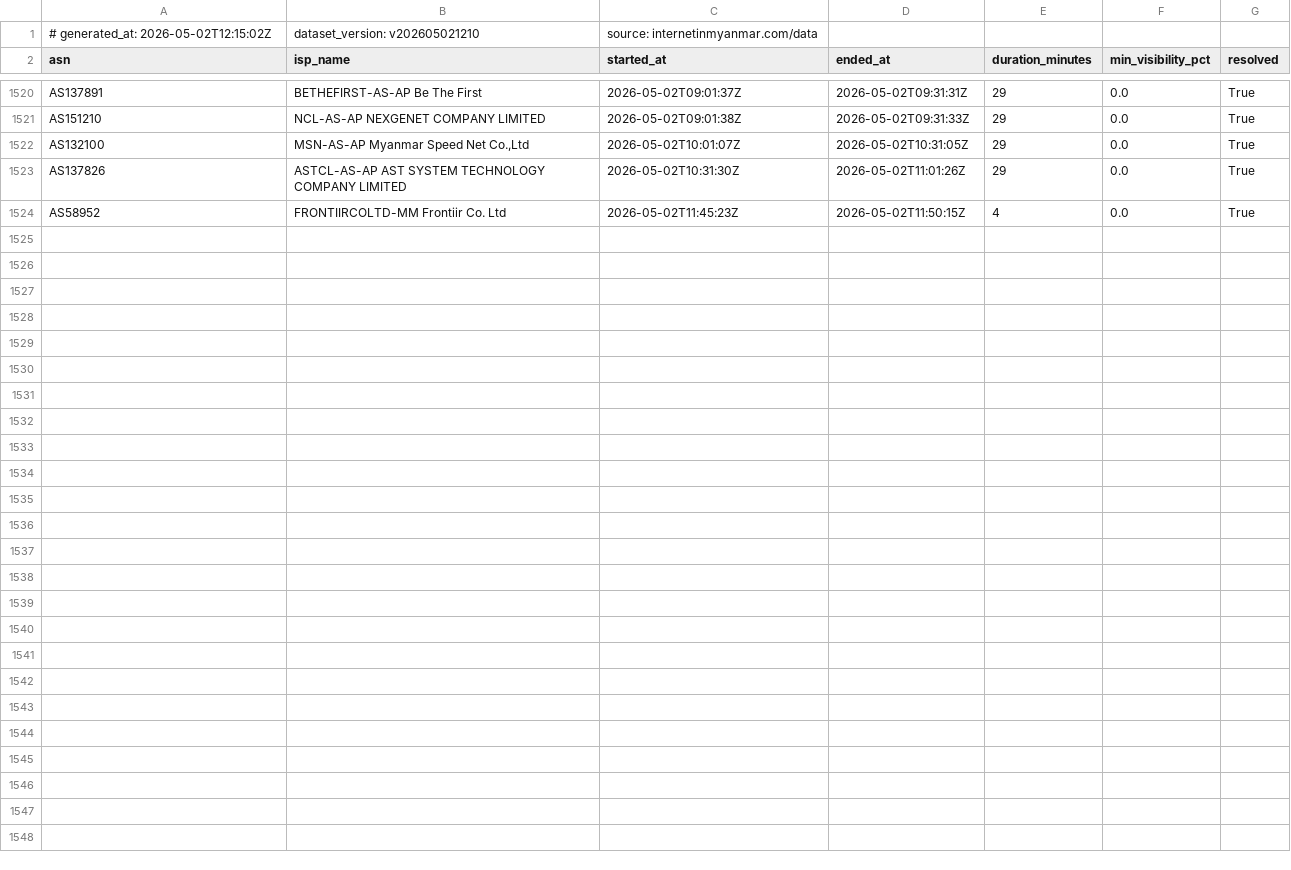
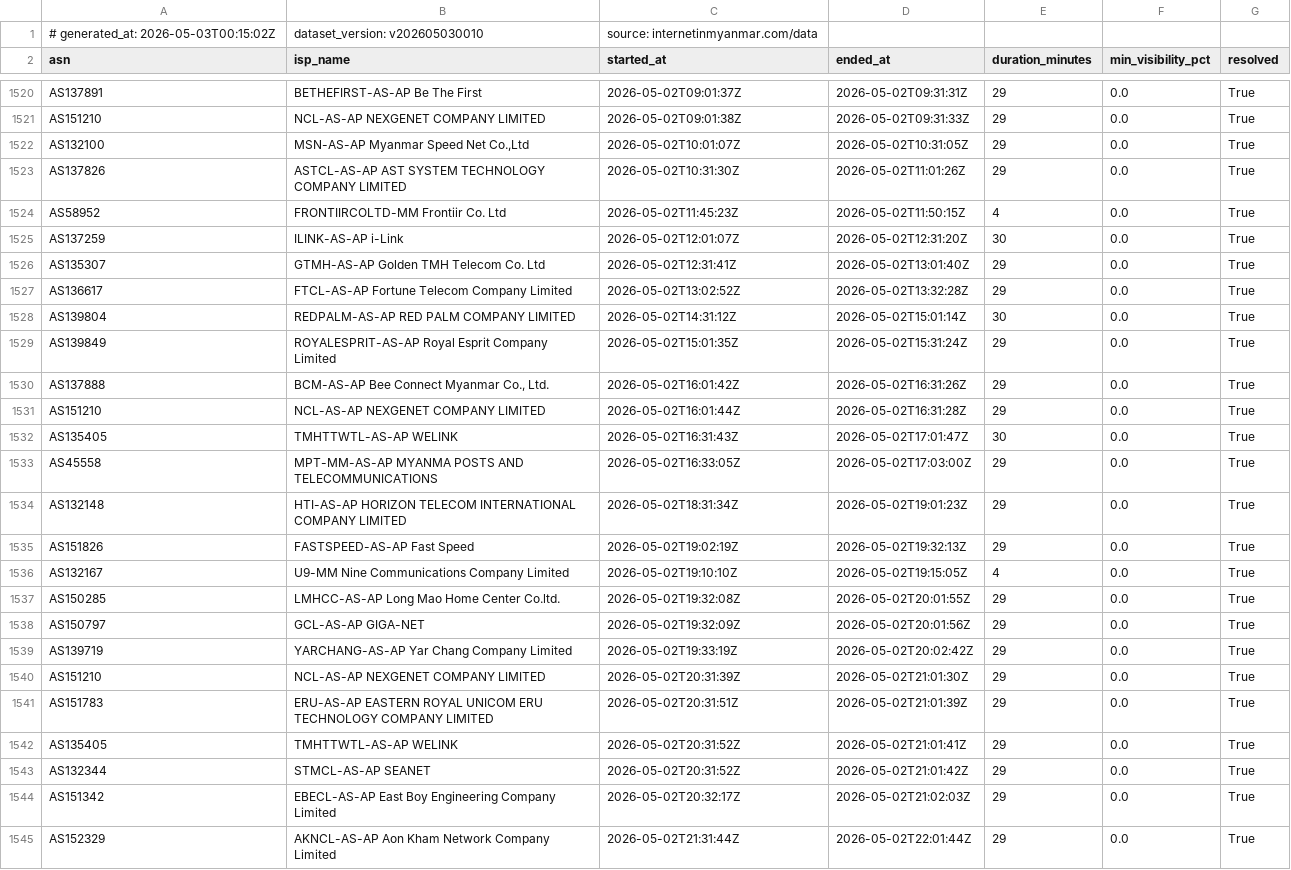
Before and after one commit to Arrgghh12/internetinmyanmar-v2, a CSV file: public/data/bgp_events.csv, drawn as a sheet; only a part is shown, gaps mark what is left out.

Commit message:
data: update bgp_events.csv 2026-05-03 00:15 UTC

```diff
--- a/public/data/bgp_events.csv
+++ b/public/data/bgp_events.csv
@@ -1,2 +1,2 @@
-# generated_at: 2026-05-02T12:15:02Z, dataset_version: v202605021210, source: internetinmyanmar.com/data
+# generated_at: 2026-05-03T00:15:02Z, dataset_version: v202605030010, source: internetinmyanmar.com/data
 asn,isp_name,started_at,ended_at,duration_minutes,min_visibility_pct,resolved
@@ -1524 +1524,22 @@ AS137826,ASTCL-AS-AP AST SYSTEM TECHNOLOGY COMPANY LIMITED,2026-05-02T10:31:30Z,
 AS58952,FRONTIIRCOLTD-MM Frontiir Co. Ltd,2026-05-02T11:45:23Z,2026-05-02T11:50:15Z,4,0.0,True
+AS137259,ILINK-AS-AP i-Link,2026-05-02T12:01:07Z,2026-05-02T12:31:20Z,30,0.0,True
+AS135307,GTMH-AS-AP Golden TMH Telecom Co. Ltd,2026-05-02T12:31:41Z,2026-05-02T13:01:40Z,29,0.0,True
+AS136617,FTCL-AS-AP Fortune Telecom Company Limited,2026-05-02T13:02:52Z,2026-05-02T13:32:28Z,29,0.0,True
+AS139804,REDPALM-AS-AP RED PALM COMPANY LIMITED,2026-05-02T14:31:12Z,2026-05-02T15:01:14Z,30,0.0,True
+AS139849,ROYALESPRIT-AS-AP Royal Esprit Company Limited,2026-05-02T15:01:35Z,2026-05-02T15:31:24Z,29,0.0,True
+AS137888,"BCM-AS-AP Bee Connect Myanmar Co., Ltd.",2026-05-02T16:01:42Z,2026-05-02T16:31:26Z,29,0.0,True
+AS151210,NCL-AS-AP NEXGENET COMPANY LIMITED,2026-05-02T16:01:44Z,2026-05-02T16:31:28Z,29,0.0,True
+AS135405,TMHTTWTL-AS-AP WELINK,2026-05-02T16:31:43Z,2026-05-02T17:01:47Z,30,0.0,True
+AS45558,MPT-MM-AS-AP MYANMA POSTS AND TELECOMMUNICATIONS,2026-05-02T16:33:05Z,2026-05-02T17:03:00Z,29,0.0,True
+AS132148,HTI-AS-AP HORIZON TELECOM INTERNATIONAL COMPANY LIMITED,2026-05-02T18:31:34Z,2026-05-02T19:01:23Z,29,0.0,True
+AS151826,FASTSPEED-AS-AP Fast Speed,2026-05-02T19:02:19Z,2026-05-02T19:32:13Z,29,0.0,True
+AS132167,U9-MM Nine Communications Company Limited,2026-05-02T19:10:10Z,2026-05-02T19:15:05Z,4,0.0,True
+AS150285,LMHCC-AS-AP Long Mao Home Center Co.ltd.,2026-05-02T19:32:08Z,2026-05-02T20:01:55Z,29,0.0,True
+AS150797,GCL-AS-AP GIGA-NET,2026-05-02T19:32:09Z,2026-05-02T20:01:56Z,29,0.0,True
+AS139719,YARCHANG-AS-AP Yar Chang Company Limited,2026-05-02T19:33:19Z,2026-05-02T20:02:42Z,29,0.0,True
+AS151210,NCL-AS-AP NEXGENET COMPANY LIMITED,2026-05-02T20:31:39Z,2026-05-02T21:01:30Z,29,0.0,True
+AS151783,ERU-AS-AP EASTERN ROYAL UNICOM ERU TECHNOLOGY COMPANY LIMITED,2026-05-02T20:31:51Z,2026-05-02T21:01:39Z,29,0.0,True
+AS135405,TMHTTWTL-AS-AP WELINK,2026-05-02T20:31:52Z,2026-05-02T21:01:41Z,29,0.0,True
+AS132344,STMCL-AS-AP SEANET,2026-05-02T20:31:52Z,2026-05-02T21:01:42Z,29,0.0,True
+AS151342,EBECL-AS-AP East Boy Engineering Company Limited,2026-05-02T20:32:17Z,2026-05-02T21:02:03Z,29,0.0,True
+AS152329,AKNCL-AS-AP Aon Kham Network Company Limited,2026-05-02T21:31:44Z,2026-05-02T22:01:44Z,29,0.0,True
```
